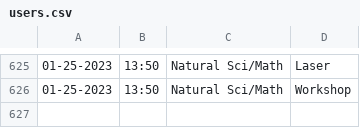
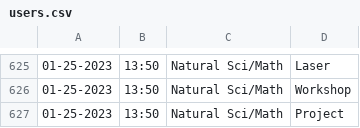
Before and after one commit to Jarob-H/Automated-User-Tracker, a CSV file: users.csv, drawn as a sheet; only a part is shown, gaps mark what is left out; the diff names each change by its address in the sheet, - before the commit and + after, or states it on an @@ line.

Commit message:
update

```diff
--- a/users.csv
+++ b/users.csv
+row 627: 01-25-2023 | 13:50 | Natural Sci/Math | Project
```
